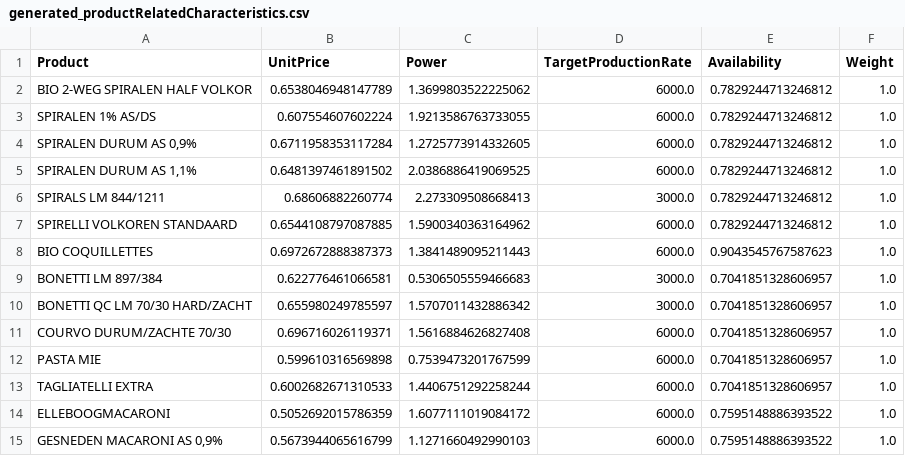
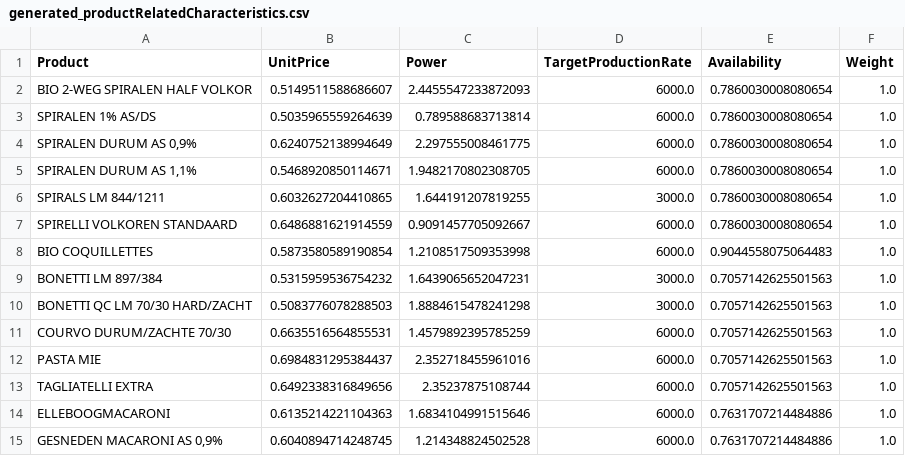
Before and after one commit to shenke93/SchedulingSimulator, a CSV file: ELITEPython/Deliverable/original_data/productionfile/generated_productRelatedCharacteristics.csv, drawn as a sheet; only a part is shown; the diff covers the shown part only.

```diff
--- a/ELITEPython/Deliverable/original_data/productionfile/generated_productRelatedCharacteristics.csv
+++ b/ELITEPython/Deliverable/original_data/productionfile/generated_productRelatedCharacteristics.csv
@@ -1,15 +1,15 @@
 Product,UnitPrice,Power,TargetProductionRate,Availability,Weight
-BIO 2-WEG SPIRALEN HALF VOLKOR,0.6538046948147789,1.3699803522225062,6000.0,0.7829244713246812,1.0
-SPIRALEN 1% AS/DS,0.607554607602224,1.9213586763733055,6000.0,0.7829244713246812,1.0
-"SPIRALEN DURUM AS 0,9%",0.6711958353117284,1.2725773914332605,6000.0,0.7829244713246812,1.0
-"SPIRALEN DURUM AS 1,1%",0.6481397461891502,2.0386886419069525,6000.0,0.7829244713246812,1.0
-SPIRALS LM 844/1211,0.68606882260774,2.273309508668413,3000.0,0.7829244713246812,1.0
-SPIRELLI VOLKOREN STANDAARD,0.6544108797087885,1.5900340363164962,6000.0,0.7829244713246812,1.0
-BIO COQUILLETTES,0.6972672888387373,1.3841489095211443,6000.0,0.9043545767587623,1.0
-BONETTI LM 897/384,0.622776461066581,0.5306505559466683,3000.0,0.7041851328606957,1.0
-BONETTI QC LM 70/30 HARD/ZACHT,0.655980249785597,1.5707011432886342,3000.0,0.7041851328606957,1.0
-COURVO DURUM/ZACHTE 70/30,0.696716026119371,1.5616884626827408,6000.0,0.7041851328606957,1.0
-PASTA MIE,0.599610316569898,0.7539473201767599,6000.0,0.7041851328606957,1.0
-TAGLIATELLI EXTRA,0.6002682671310533,1.4406751292258244,6000.0,0.7041851328606957,1.0
-ELLEBOOGMACARONI,0.5052692015786359,1.6077111019084172,6000.0,0.7595148886393522,1.0
-"GESNEDEN MACARONI AS 0,9%",0.5673944065616799,1.1271660492990103,6000.0,0.7595148886393522,1.0
+BIO 2-WEG SPIRALEN HALF VOLKOR,0.5149511588686607,2.4455547233872093,6000.0,0.7860030008080654,1.0
+SPIRALEN 1% AS/DS,0.5035965559264639,0.789588683713814,6000.0,0.7860030008080654,1.0
+"SPIRALEN DURUM AS 0,9%",0.6240752138994649,2.297555008461775,6000.0,0.7860030008080654,1.0
+"SPIRALEN DURUM AS 1,1%",0.5468920850114671,1.9482170802308705,6000.0,0.7860030008080654,1.0
+SPIRALS LM 844/1211,0.6032627204410865,1.644191207819255,3000.0,0.7860030008080654,1.0
+SPIRELLI VOLKOREN STANDAARD,0.6486881621914559,0.9091457705092667,6000.0,0.7860030008080654,1.0
+BIO COQUILLETTES,0.5873580589190854,1.2108517509353998,6000.0,0.9044558075064483,1.0
+BONETTI LM 897/384,0.5315959536754232,1.6439065652047231,3000.0,0.7057142625501563,1.0
+BONETTI QC LM 70/30 HARD/ZACHT,0.5083776078288503,1.8884615478241298,3000.0,0.7057142625501563,1.0
+COURVO DURUM/ZACHTE 70/30,0.6635516564855531,1.4579892395785259,6000.0,0.7057142625501563,1.0
+PASTA MIE,0.6984831295384437,2.352718455961016,6000.0,0.7057142625501563,1.0
+TAGLIATELLI EXTRA,0.6492338316849656,2.35237875108744,6000.0,0.7057142625501563,1.0
+ELLEBOOGMACARONI,0.6135214221104363,1.6834104991515646,6000.0,0.7631707214484886,1.0
+"GESNEDEN MACARONI AS 0,9%",0.6040894714248745,1.214348824502528,6000.0,0.7631707214484886,1.0
```
Also changed, not shown: 87 edited cells elsewhere in this file, ELITEPython/Deliverable/executionRecords.csv, ELITEPython/Deliverable/original_data/packagingfile_old/generated_productRelatedCharacteristics.csv, 11 other files.
